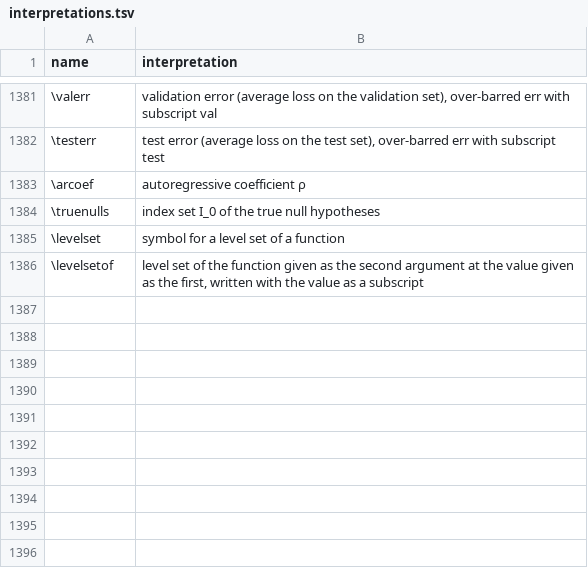
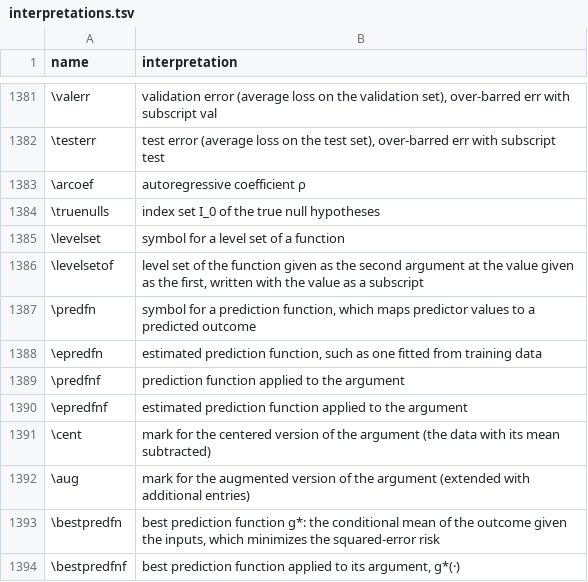
Before and after one commit to Morrison-Lab/macros, a TSV file: interpretations.tsv, drawn as a sheet; only a part is shown, gaps mark what is left out.

```diff
--- a/interpretations.tsv
+++ b/interpretations.tsv
@@ -1386 +1386,9 @@ name	interpretation
 \levelsetof	level set of the function given as the second argument at the value given as the first, written with the value as a subscript
+\predfn	symbol for a prediction function, which maps predictor values to a predicted outcome
+\epredfn	estimated prediction function, such as one fitted from training data
+\predfnf	prediction function applied to the argument
+\epredfnf	estimated prediction function applied to the argument
+\cent	mark for the centered version of the argument (the data with its mean subtracted)
+\aug	mark for the augmented version of the argument (extended with additional entries)
+\bestpredfn	best prediction function g*: the conditional mean of the outcome given the inputs, which minimizes the squared-error risk
+\bestpredfnf	best prediction function applied to its argument, g*(·)
```
Also changed, not shown: 1 other file.
